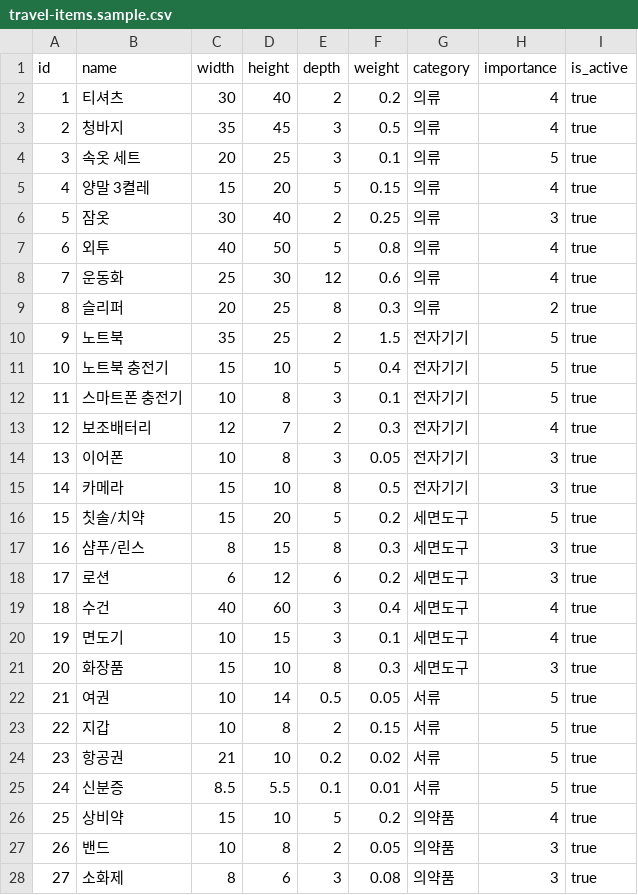
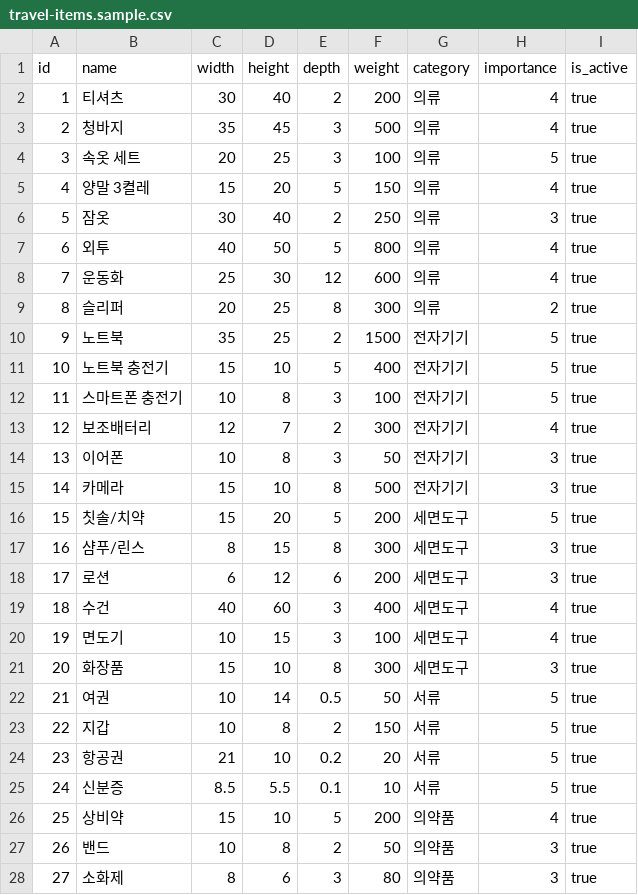
Before and after one commit to lovey25/hobeom-portal, a CSV file: data/travel-items.sample.csv, drawn as a sheet; only a part is shown; the diff covers the shown part only.

```diff
--- a/data/travel-items.sample.csv
+++ b/data/travel-items.sample.csv
@@ -1,28 +1,28 @@
 id,name,width,height,depth,weight,category,importance,is_active
-1,티셔츠,30,40,2,0.2,의류,4,true
-2,청바지,35,45,3,0.5,의류,4,true
-3,속옷 세트,20,25,3,0.1,의류,5,true
-4,양말 3켤레,15,20,5,0.15,의류,4,true
-5,잠옷,30,40,2,0.25,의류,3,true
-6,외투,40,50,5,0.8,의류,4,true
-7,운동화,25,30,12,0.6,의류,4,true
-8,슬리퍼,20,25,8,0.3,의류,2,true
-9,노트북,35,25,2,1.5,전자기기,5,true
-10,노트북 충전기,15,10,5,0.4,전자기기,5,true
-11,스마트폰 충전기,10,8,3,0.1,전자기기,5,true
-12,보조배터리,12,7,2,0.3,전자기기,4,true
-13,이어폰,10,8,3,0.05,전자기기,3,true
-14,카메라,15,10,8,0.5,전자기기,3,true
-15,칫솔/치약,15,20,5,0.2,세면도구,5,true
-16,샴푸/린스,8,15,8,0.3,세면도구,3,true
-17,로션,6,12,6,0.2,세면도구,3,true
-18,수건,40,60,3,0.4,세면도구,4,true
-19,면도기,10,15,3,0.1,세면도구,4,true
-20,화장품,15,10,8,0.3,세면도구,3,true
-21,여권,10,14,0.5,0.05,서류,5,true
-22,지갑,10,8,2,0.15,서류,5,true
-23,항공권,21,10,0.2,0.02,서류,5,true
-24,신분증,8.5,5.5,0.1,0.01,서류,5,true
-25,상비약,15,10,5,0.2,의약품,4,true
-26,밴드,10,8,2,0.05,의약품,3,true
-27,소화제,8,6,3,0.08,의약품,3,true
+1,티셔츠,30,40,2,200,의류,4,true
+2,청바지,35,45,3,500,의류,4,true
+3,속옷 세트,20,25,3,100,의류,5,true
+4,양말 3켤레,15,20,5,150,의류,4,true
+5,잠옷,30,40,2,250,의류,3,true
+6,외투,40,50,5,800,의류,4,true
+7,운동화,25,30,12,600,의류,4,true
+8,슬리퍼,20,25,8,300,의류,2,true
+9,노트북,35,25,2,1500,전자기기,5,true
+10,노트북 충전기,15,10,5,400,전자기기,5,true
+11,스마트폰 충전기,10,8,3,100,전자기기,5,true
+12,보조배터리,12,7,2,300,전자기기,4,true
+13,이어폰,10,8,3,50,전자기기,3,true
+14,카메라,15,10,8,500,전자기기,3,true
+15,칫솔/치약,15,20,5,200,세면도구,5,true
+16,샴푸/린스,8,15,8,300,세면도구,3,true
+17,로션,6,12,6,200,세면도구,3,true
+18,수건,40,60,3,400,세면도구,4,true
+19,면도기,10,15,3,100,세면도구,4,true
+20,화장품,15,10,8,300,세면도구,3,true
+21,여권,10,14,0.5,50,서류,5,true
+22,지갑,10,8,2,150,서류,5,true
+23,항공권,21,10,0.2,20,서류,5,true
+24,신분증,8.5,5.5,0.1,10,서류,5,true
+25,상비약,15,10,5,200,의약품,4,true
+26,밴드,10,8,2,50,의약품,3,true
+27,소화제,8,6,3,80,의약품,3,true
```
Also changed, not shown: 7 edited cells elsewhere in this file, data/bags.sample.csv, data/trip-items.sample.csv, 17 other files.
